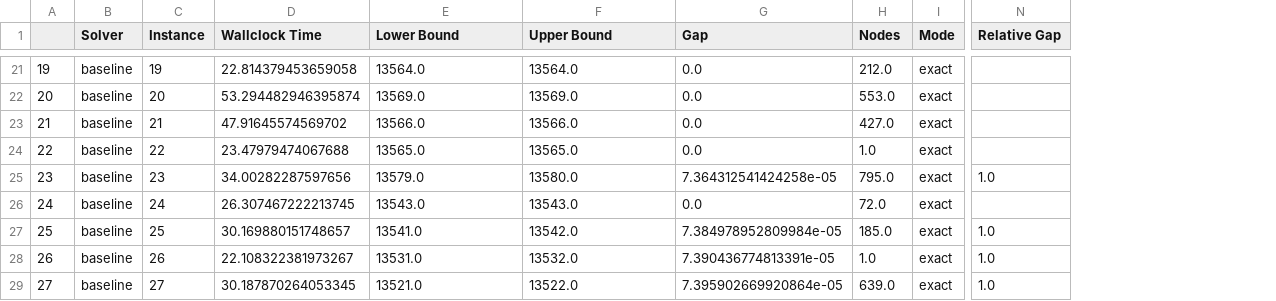
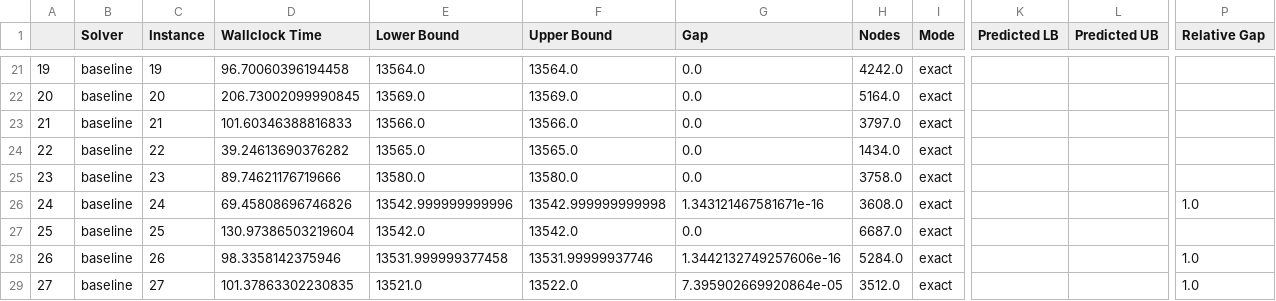
Before and after one commit to ANL-CEEESA/MIPLearn, a CSV file: benchmark/tsp/ChallengeA/benchmark_baseline.csv, drawn as a sheet; only a part is shown, gaps mark what is left out; addresses are those after the commit; the diff covers the shown part only; the diff names each change by its address in the sheet, - before the commit and + after, or states it on an @@ line.

```diff
--- a/benchmark/tsp/ChallengeA/benchmark_baseline.csv
+++ b/benchmark/tsp/ChallengeA/benchmark_baseline.csv
+column K (Predicted LB), empty
+column L (Predicted UB), empty
-D21 (Wallclock Time): 22.814379453659058
+D21 (Wallclock Time): 96.70060396194458
-H21 (Nodes): 212.0
+H21 (Nodes): 4242.0
-D22 (Wallclock Time): 53.294482946395874
+D22 (Wallclock Time): 206.73002099990845
-H22 (Nodes): 553.0
+H22 (Nodes): 5164.0
-D23 (Wallclock Time): 47.91645574569702
+D23 (Wallclock Time): 101.60346388816833
-H23 (Nodes): 427.0
+H23 (Nodes): 3797.0
-D24 (Wallclock Time): 23.47979474067688
+D24 (Wallclock Time): 39.24613690376282
-H24 (Nodes): 1.0
+H24 (Nodes): 1434.0
-D25 (Wallclock Time): 34.00282287597656
+D25 (Wallclock Time): 89.74621176719666
-E25 (Lower Bound): 13579.0
+E25 (Lower Bound): 13580.0
-G25 (Gap): 7.364312541424258e-05
+G25 (Gap): 0.0
-H25 (Nodes): 795.0
+H25 (Nodes): 3758.0
-P25 (Relative Gap): 1.0
+P25 (Relative Gap): (empty)
-D26 (Wallclock Time): 26.307467222213745
+D26 (Wallclock Time): 69.45808696746826
-E26 (Lower Bound): 13543.0
+E26 (Lower Bound): 13542.999999999996
-F26 (Upper Bound): 13543.0
+F26 (Upper Bound): 13542.999999999998
-G26 (Gap): 0.0
+G26 (Gap): 1.343121467581671e-16
-H26 (Nodes): 72.0
+H26 (Nodes): 3608.0
-P26 (Relative Gap): (empty)
+P26 (Relative Gap): 1.0
-D27 (Wallclock Time): 30.169880151748657
+D27 (Wallclock Time): 130.97386503219604
-E27 (Lower Bound): 13541.0
+E27 (Lower Bound): 13542.0
-G27 (Gap): 7.384978952809984e-05
+G27 (Gap): 0.0
-H27 (Nodes): 185.0
+H27 (Nodes): 6687.0
-P27 (Relative Gap): 1.0
+P27 (Relative Gap): (empty)
-D28 (Wallclock Time): 22.108322381973267
+D28 (Wallclock Time): 98.3358142375946
-E28 (Lower Bound): 13531.0
+E28 (Lower Bound): 13531.999999377458
-F28 (Upper Bound): 13532.0
+F28 (Upper Bound): 13531.99999937746
-G28 (Gap): 7.390436774813391e-05
+G28 (Gap): 1.3442132749257606e-16
-H28 (Nodes): 1.0
+H28 (Nodes): 5284.0
-D29 (Wallclock Time): 30.187870264053345
+D29 (Wallclock Time): 101.37863302230835
-H29 (Nodes): 639.0
+H29 (Nodes): 3512.0
```
Also changed, not shown: 120 edited cells elsewhere in this file, benchmark/tsp/ChallengeA/benchmark_ml.csv, 2 other files.
